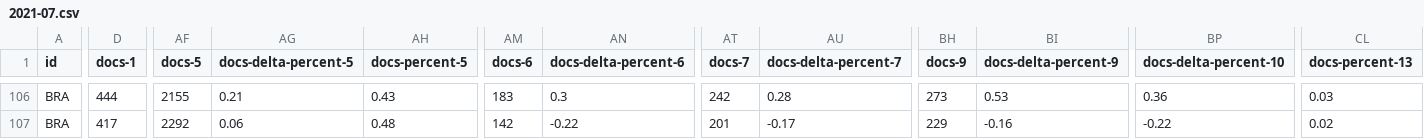
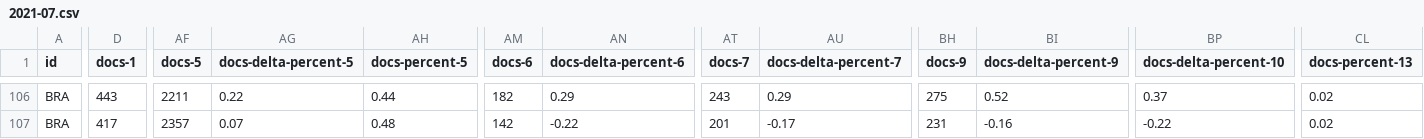
Before and after one commit to citibeats-labs/bidciviclytics, a CSV file: data/2021-07.csv, drawn as a sheet; only a part is shown, gaps mark what is left out; the diff covers the shown part only; the diff names each change by its address in the sheet, - before the commit and + after, or states it on an @@ line.

```diff
--- a/data/2021-07.csv
+++ b/data/2021-07.csv
-D106 (docs-1): 444
+D106 (docs-1): 443
-AF106 (docs-5): 2155
+AF106 (docs-5): 2211
-AG106 (docs-delta-percent-5): 0.21
+AG106 (docs-delta-percent-5): 0.22
-AH106 (docs-percent-5): 0.43
+AH106 (docs-percent-5): 0.44
-AM106 (docs-6): 183
+AM106 (docs-6): 182
-AN106 (docs-delta-percent-6): 0.3
+AN106 (docs-delta-percent-6): 0.29
-AT106 (docs-7): 242
+AT106 (docs-7): 243
-AU106 (docs-delta-percent-7): 0.28
+AU106 (docs-delta-percent-7): 0.29
-BH106 (docs-9): 273
+BH106 (docs-9): 275
-BI106 (docs-delta-percent-9): 0.53
+BI106 (docs-delta-percent-9): 0.52
-BP106 (docs-delta-percent-10): 0.36
+BP106 (docs-delta-percent-10): 0.37
-CL106 (docs-percent-13): 0.03
+CL106 (docs-percent-13): 0.02
-AF107 (docs-5): 2292
+AF107 (docs-5): 2357
-AG107 (docs-delta-percent-5): 0.06
+AG107 (docs-delta-percent-5): 0.07
-BH107 (docs-9): 229
+BH107 (docs-9): 231
```
Also changed, not shown: 108 edited cells elsewhere in this file.
